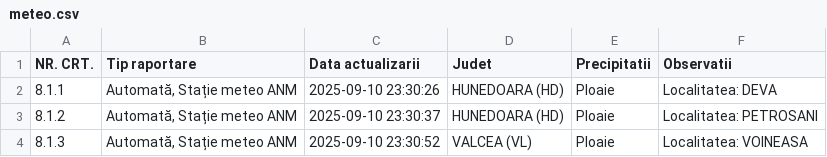
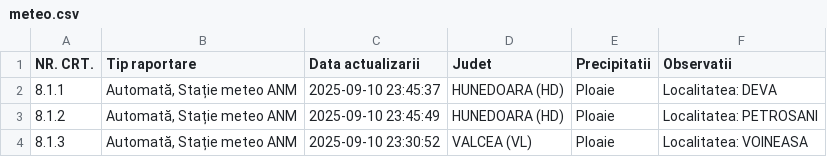
Before and after one commit to gov2-ro/prometeu, a CSV file: data/andnet/csv/meteo.csv, drawn as a sheet.

```diff
--- a/data/andnet/csv/meteo.csv
+++ b/data/andnet/csv/meteo.csv
@@ -1,4 +1,4 @@
 NR. CRT.,Tip raportare,Data actualizarii,Judet,Precipitatii,Observatii
-8.1.1,"Automată, Stație meteo ANM",2025-09-10 23:30:26,HUNEDOARA (HD),Ploaie,Localitatea: DEVA
-8.1.2,"Automată, Stație meteo ANM",2025-09-10 23:30:37,HUNEDOARA (HD),Ploaie,Localitatea: PETROSANI
+8.1.1,"Automată, Stație meteo ANM",2025-09-10 23:45:37,HUNEDOARA (HD),Ploaie,Localitatea: DEVA
+8.1.2,"Automată, Stație meteo ANM",2025-09-10 23:45:49,HUNEDOARA (HD),Ploaie,Localitatea: PETROSANI
 8.1.3,"Automată, Stație meteo ANM",2025-09-10 23:30:52,VALCEA (VL),Ploaie,Localitatea: VOINEASA
```
Also changed, not shown: data/andnet/csv/temperatura.csv, 4 other files.
